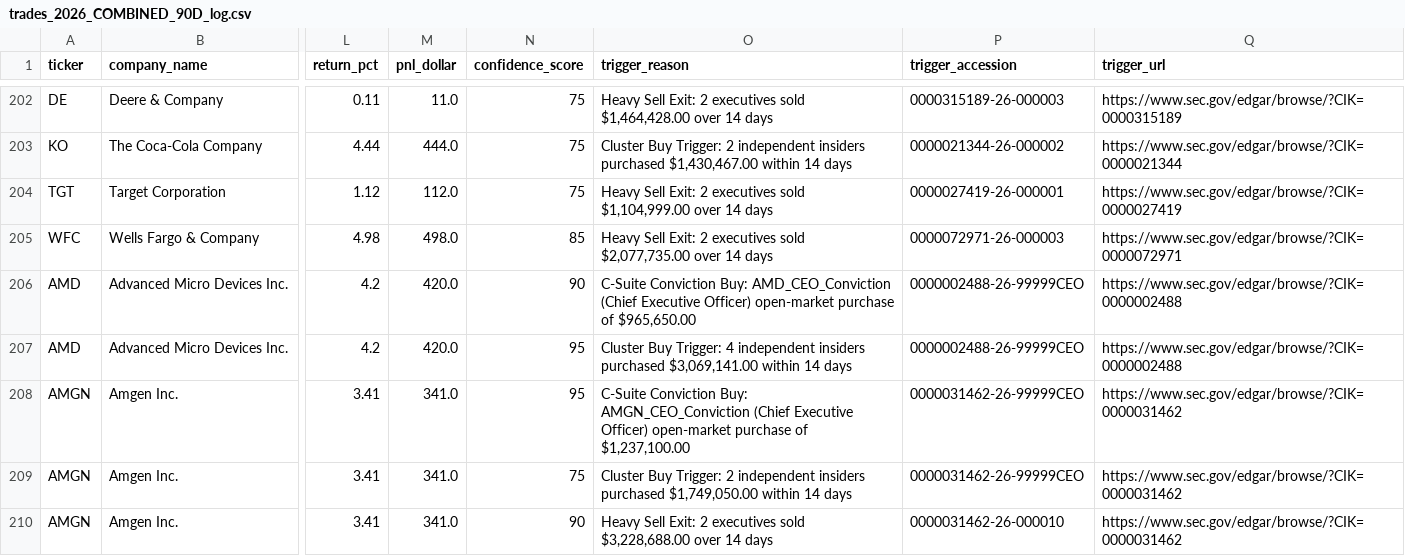
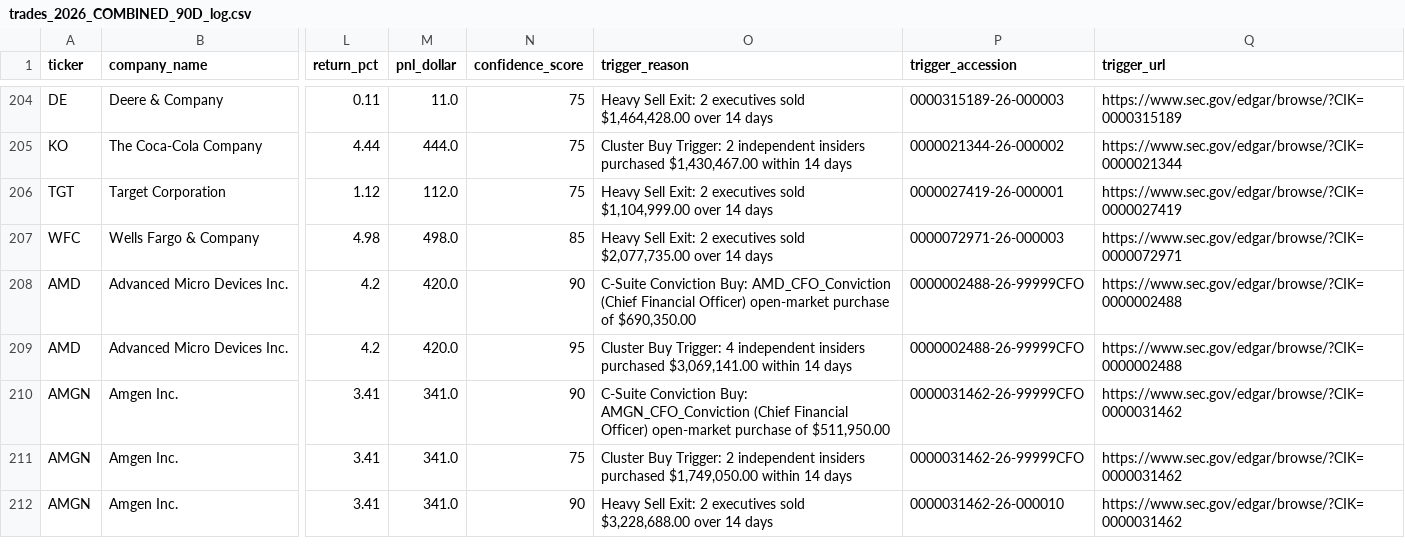
Before and after one commit to buffedlizard55-lab/Insider-trades, a CSV file: data/trades_2026_COMBINED_90D_log.csv, drawn as a sheet; only a part is shown, gaps mark what is left out; addresses are those after the commit; the diff covers the shown part only; the diff names each change by its address in the sheet, - before the commit and + after, or states it on an @@ line.

```diff
--- a/data/trades_2026_COMBINED_90D_log.csv
+++ b/data/trades_2026_COMBINED_90D_log.csv
-O208 (trigger_reason): …Conviction Buy: AMD_CEO_Conviction (Chief Executive Officer) open-market purchase of $965,650.00
+O208 (trigger_reason): …Conviction Buy: AMD_CFO_Conviction (Chief Financial Officer) open-market purchase of $690,350.00
-P208:P209 (trigger_accession): 0000002488-26-99999CEO
+P208:P209 (trigger_accession): 0000002488-26-99999CFO
-N210 (confidence_score): 95
+N210 (confidence_score): 90
-O210 (trigger_reason): …Conviction Buy: AMGN_CEO_Conviction (Chief Executive Officer) open-market purchase of $1,237,100.00
+O210 (trigger_reason): …Conviction Buy: AMGN_CFO_Conviction (Chief Financial Officer) open-market purchase of $511,950.00
-P210:P211 (trigger_accession): 0000031462-26-99999CEO
+P210:P211 (trigger_accession): 0000031462-26-99999CFO
```
Also changed, not shown: 2 added rows and 45 edited cells elsewhere in this file, data/trades_2026_CLUSTER_BUY_90D_log.csv, data/trades_2026_CONVICTION_90D_log.csv, 19 other files.
